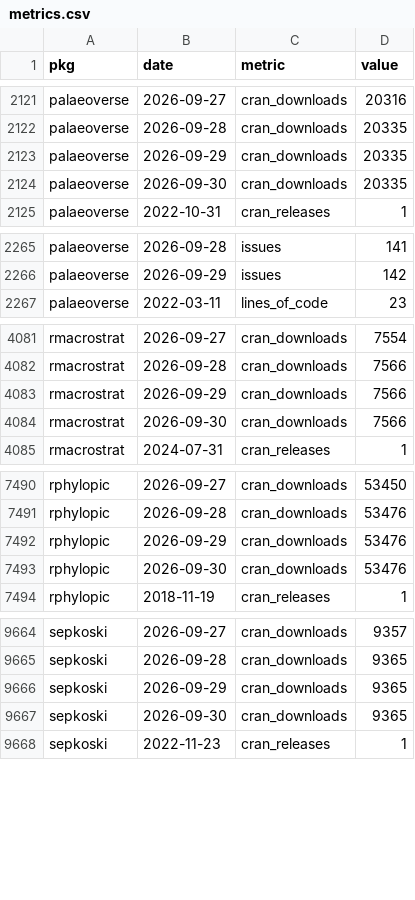
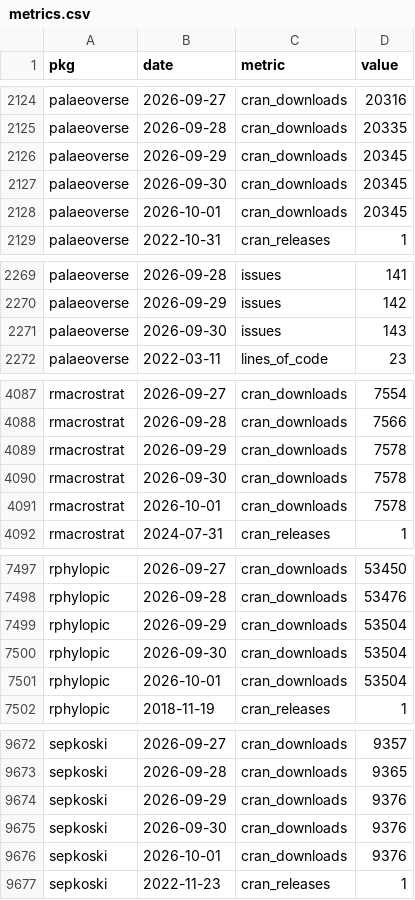
Before and after one commit to palaeoverse/palaeoverse.dashboard, a CSV file: data/metrics.csv, drawn as a sheet; only a part is shown, gaps mark what is left out; the diff covers the shown part only.

```diff
--- a/data/metrics.csv
+++ b/data/metrics.csv
@@ -2122,4 +2125,5 @@
 "palaeoverse",2026-09-28,"cran_downloads",20335
-"palaeoverse",2026-09-29,"cran_downloads",20335
-"palaeoverse",2026-09-30,"cran_downloads",20335
+"palaeoverse",2026-09-29,"cran_downloads",20345
+"palaeoverse",2026-09-30,"cran_downloads",20345
+"palaeoverse",2026-10-01,"cran_downloads",20345
 "palaeoverse",2022-10-31,"cran_releases",1
@@ -2266,2 +2270,3 @@
 "palaeoverse",2026-09-29,"issues",142
+"palaeoverse",2026-09-30,"issues",143
 "palaeoverse",2022-03-11,"lines_of_code",23
@@ -4082,4 +4088,5 @@
 "rmacrostrat",2026-09-28,"cran_downloads",7566
-"rmacrostrat",2026-09-29,"cran_downloads",7566
-"rmacrostrat",2026-09-30,"cran_downloads",7566
+"rmacrostrat",2026-09-29,"cran_downloads",7578
+"rmacrostrat",2026-09-30,"cran_downloads",7578
+"rmacrostrat",2026-10-01,"cran_downloads",7578
 "rmacrostrat",2024-07-31,"cran_releases",1
@@ -7491,4 +7498,5 @@
 "rphylopic",2026-09-28,"cran_downloads",53476
-"rphylopic",2026-09-29,"cran_downloads",53476
-"rphylopic",2026-09-30,"cran_downloads",53476
+"rphylopic",2026-09-29,"cran_downloads",53504
+"rphylopic",2026-09-30,"cran_downloads",53504
+"rphylopic",2026-10-01,"cran_downloads",53504
 "rphylopic",2018-11-19,"cran_releases",1
@@ -9665,4 +9673,5 @@
 "sepkoski",2026-09-28,"cran_downloads",9365
-"sepkoski",2026-09-29,"cran_downloads",9365
-"sepkoski",2026-09-30,"cran_downloads",9365
+"sepkoski",2026-09-29,"cran_downloads",9376
+"sepkoski",2026-09-30,"cran_downloads",9376
+"sepkoski",2026-10-01,"cran_downloads",9376
 "sepkoski",2022-11-23,"cran_releases",1
```
Also changed, not shown: 4 added rows elsewhere in this file, 3 other files.
